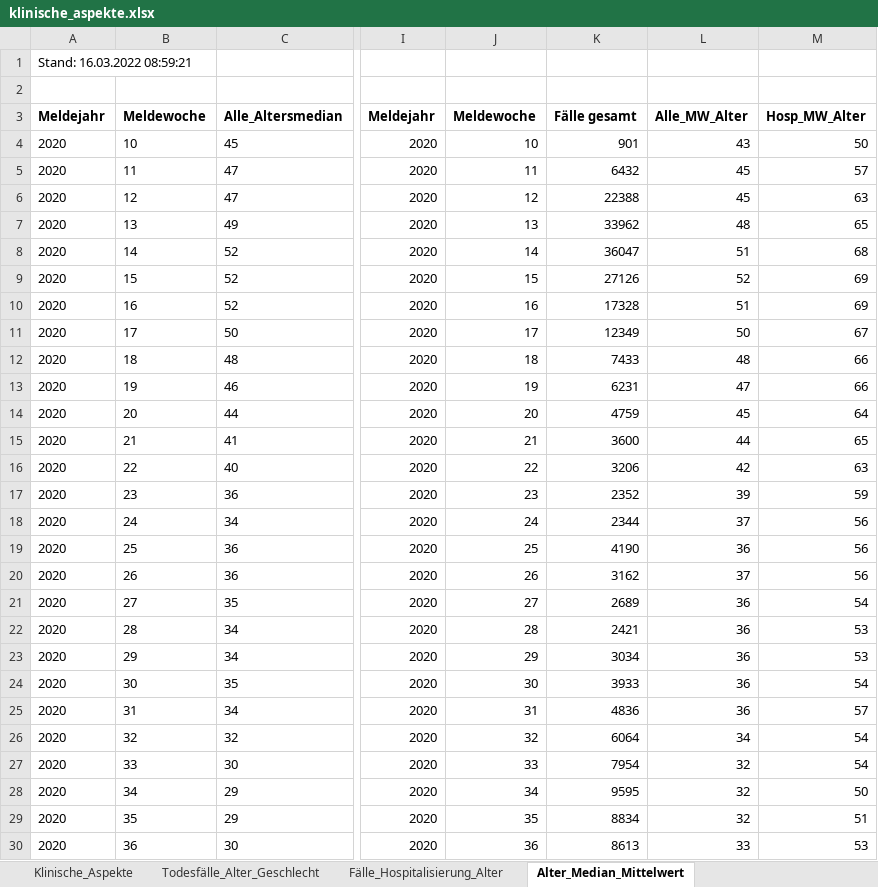
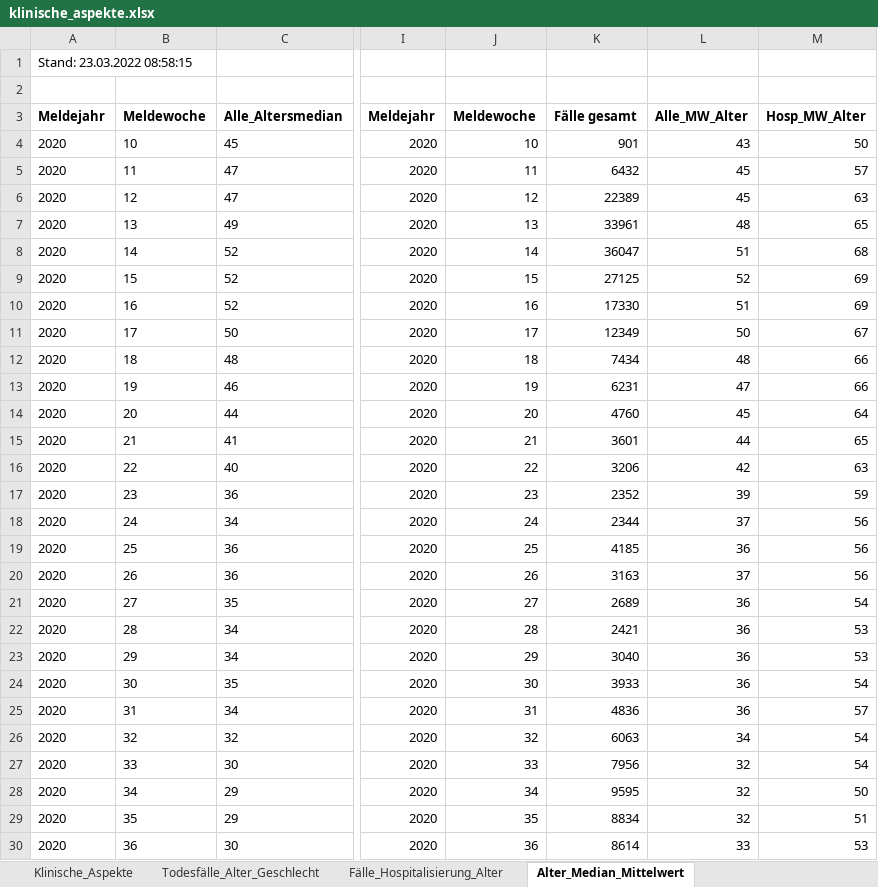
Before and after one commit to zidatalab/covid19dashboard, an Excel workbook: data/klinische_aspekte.xlsx, sheet Alter_Median_Mittelwert, drawn as a sheet; only a part is shown, gaps mark what is left out; values as stored, in another font and other column widths than the file's, no borders; the diff covers the shown part only; the diff names each change by its address in the sheet, - before the commit and + after, or states it on an @@ line.

```diff
--- a/data/klinische_aspekte.xlsx (sheet Alter_Median_Mittelwert)
+++ b/data/klinische_aspekte.xlsx (sheet Alter_Median_Mittelwert)
-A1 (Meldejahr): Stand: 16.03.2022 08:59:21
+A1 (Meldejahr): Stand: 23.03.2022 08:58:15
-K6 (Fälle gesamt): 22388
+K6 (Fälle gesamt): 22389
-K7 (Fälle gesamt): 33962
+K7 (Fälle gesamt): 33961
-K9 (Fälle gesamt): 27126
+K9 (Fälle gesamt): 27125
-K10 (Fälle gesamt): 17328
+K10 (Fälle gesamt): 17330
-K12 (Fälle gesamt): 7433
+K12 (Fälle gesamt): 7434
-K14 (Fälle gesamt): 4759
+K14 (Fälle gesamt): 4760
-K15 (Fälle gesamt): 3600
+K15 (Fälle gesamt): 3601
-K19 (Fälle gesamt): 4190
+K19 (Fälle gesamt): 4185
-K20 (Fälle gesamt): 3162
+K20 (Fälle gesamt): 3163
-K23 (Fälle gesamt): 3034
+K23 (Fälle gesamt): 3040
-K26 (Fälle gesamt): 6064
+K26 (Fälle gesamt): 6063
-K27 (Fälle gesamt): 7954
+K27 (Fälle gesamt): 7956
-K30 (Fälle gesamt): 8613
+K30 (Fälle gesamt): 8614
```
Also changed, not shown: 1 added row and 80 edited cells elsewhere in this sheet, sheet Klinische_Aspekte, sheet Fälle_Hospitalisierung_Alter, sheet 7-Tage-Inzidenz_Hosp_Alter, sheet Todesfälle_Alter_Geschlecht, 1 other file.
